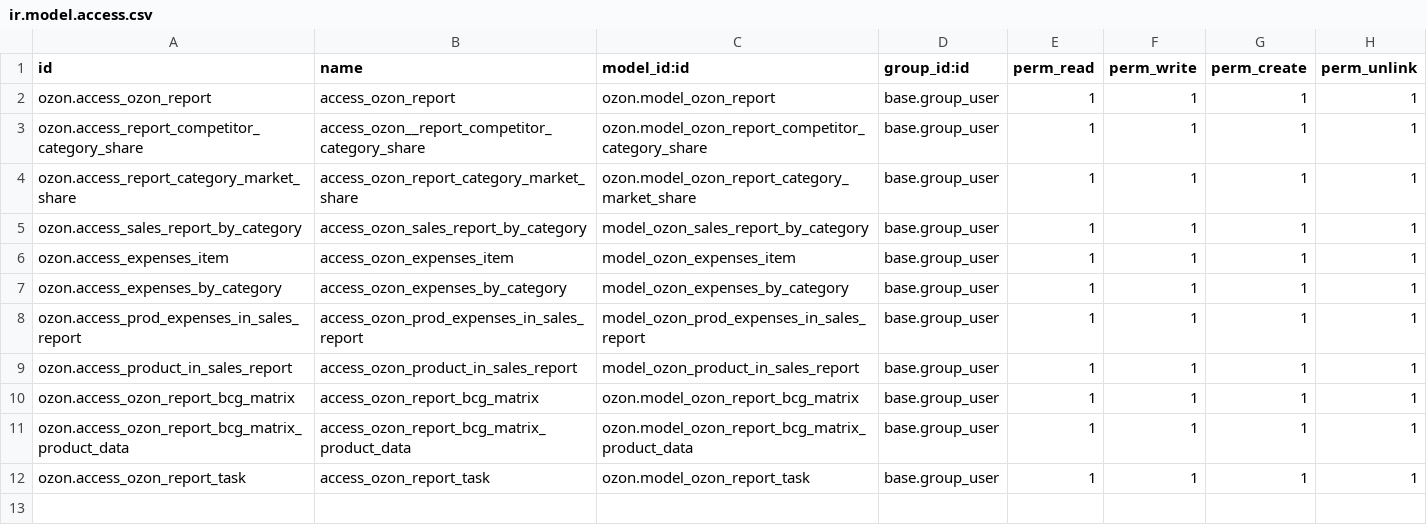
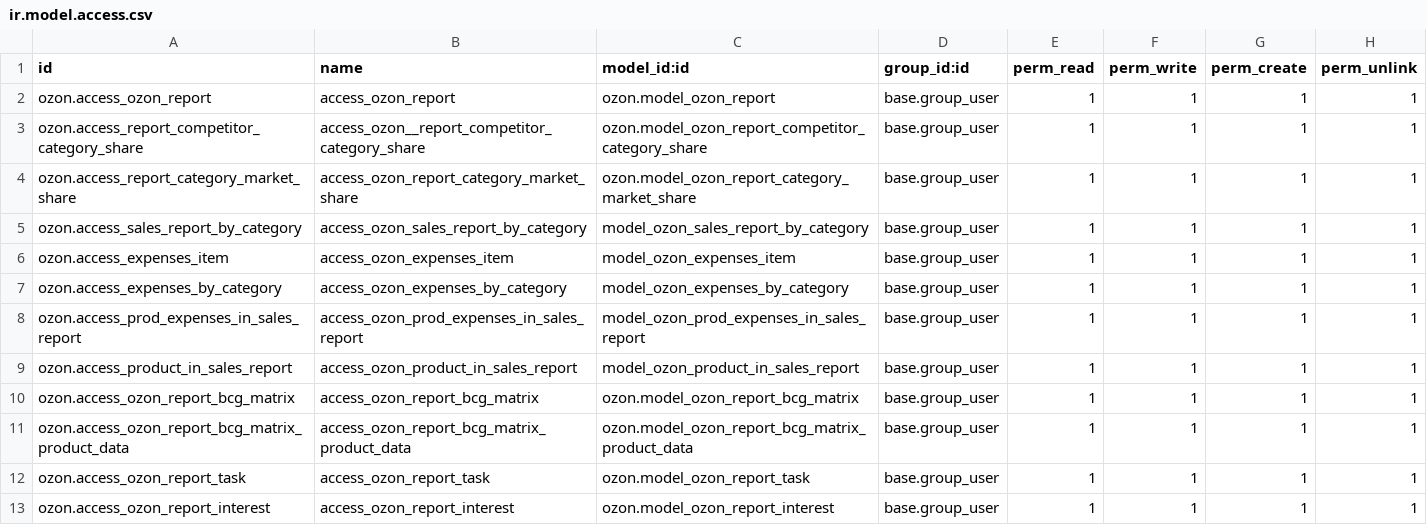
Before and after one commit to bnpi-retail/retail, a CSV file: addons/ozon/security/reports/ir.model.access.csv, drawn as a sheet; the diff names each change by its address in the sheet, - before the commit and + after, or states it on an @@ line.

Commit message:
Create ozon.report.interest model and views.

```diff
--- a/addons/ozon/security/reports/ir.model.access.csv
+++ b/addons/ozon/security/reports/ir.model.access.csv
+row 13: ozon.access_ozon_report_interest | access_ozon_report_interest | ozon.model_ozon_report_interest | base.group_user | 1 | 1 | 1 | 1
```
Also changed, not shown: 5 other files.
